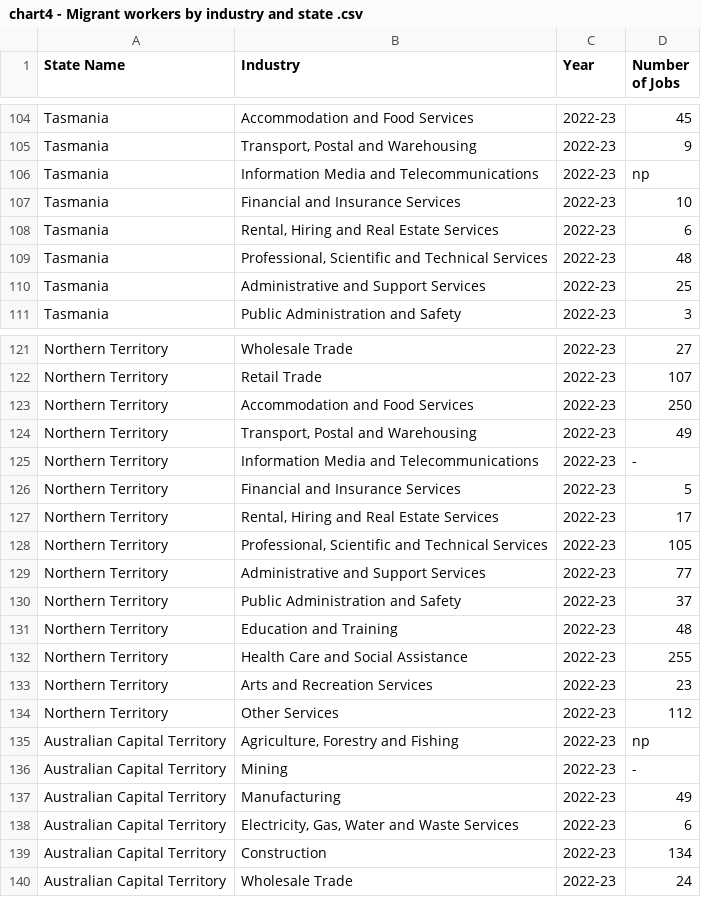
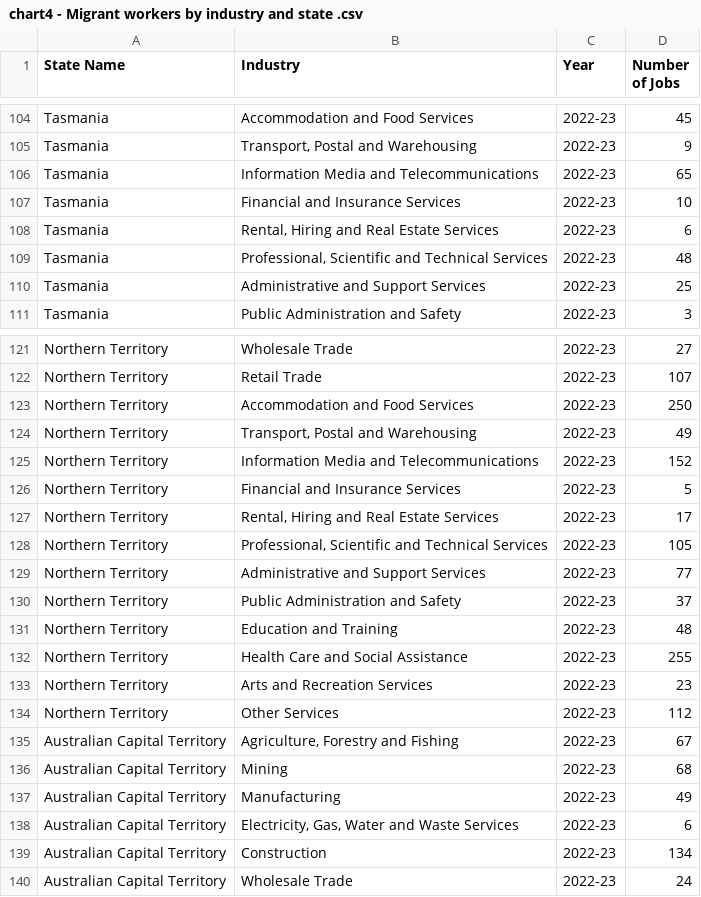
Before and after one commit to nngu0229/FIT2179, a CSV file: data/chart4 - Migrant workers by industry and state .csv, drawn as a sheet; only a part is shown, gaps mark what is left out.

```diff
--- a/data/chart4 - Migrant workers by industry and state .csv
+++ b/data/chart4 - Migrant workers by industry and state .csv
@@ -105,3 +105,3 @@ Tasmania,Accommodation and Food Services,2022-23,45
 Tasmania,"Transport, Postal and Warehousing",2022-23,9
-Tasmania,Information Media and Telecommunications,2022-23, np
+Tasmania,Information Media and Telecommunications,2022-23,65
 Tasmania,Financial and Insurance Services,2022-23,10
@@ -124,3 +124,3 @@ Northern Territory,Accommodation and Food Services,2022-23,250
 Northern Territory,"Transport, Postal and Warehousing",2022-23,49
-Northern Territory,Information Media and Telecommunications,2022-23, -
+Northern Territory,Information Media and Telecommunications,2022-23,152
 Northern Territory,Financial and Insurance Services,2022-23,5
@@ -134,4 +134,4 @@ Northern Territory,Arts and Recreation Services,2022-23,23
 Northern Territory,Other Services,2022-23,112
-Australian Capital Territory,"Agriculture, Forestry and Fishing",2022-23, np
-Australian Capital Territory,Mining,2022-23, -
+Australian Capital Territory,"Agriculture, Forestry and Fishing",2022-23,67
+Australian Capital Territory,Mining,2022-23,68
 Australian Capital Territory,Manufacturing,2022-23,49
```
Also changed, not shown: 11 other files.
